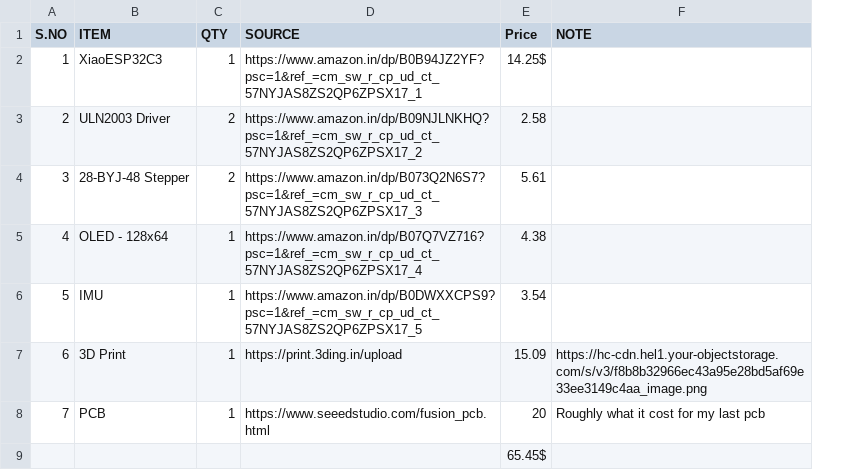
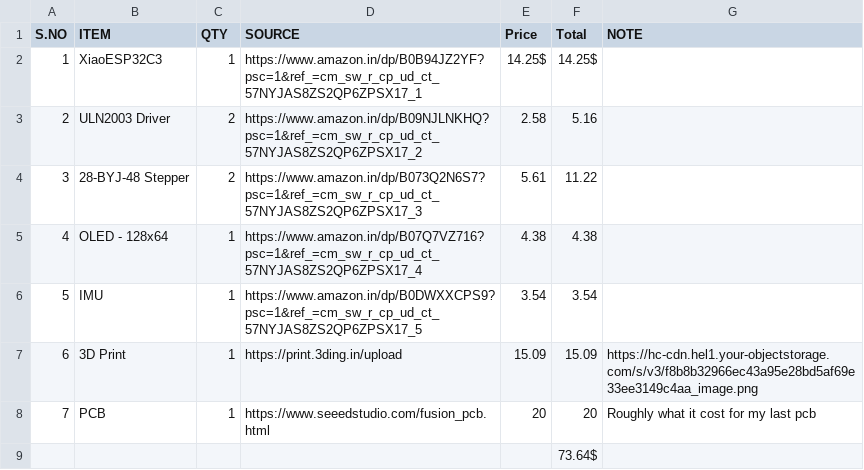
Before and after one commit to kermitsgonnakermicide/AndyTracker, a CSV file: BOM.csv, drawn as a sheet; the diff names each change by its address in the sheet, - before the commit and + after, or states it on an @@ line.

Commit message:
Update BOM.csv

```diff
--- a/BOM.csv
+++ b/BOM.csv
+column F (Total), rows 2-9: 14.25$ | 5.16 | 11.22 | 4.38 | 3.54 | 15.09 | 20 | 73.64$
-E9 (Price): 65.45$
+E9 (Price): (empty)
```
